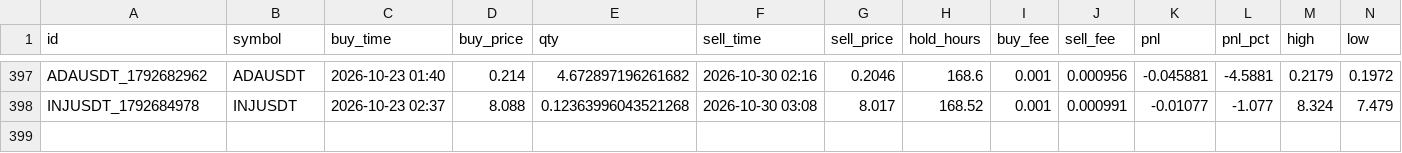
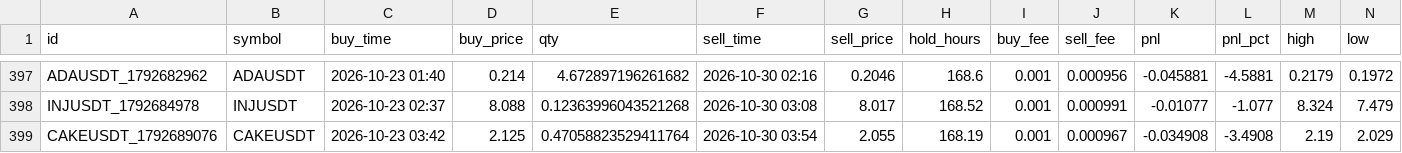
Before and after one commit to hiro1980umare/mexcscreener, a CSV file: paper_trades.csv, drawn as a sheet; only a part is shown, gaps mark what is left out; rows hold the shown columns only; the diff names each change by its address in the sheet, - before the commit and + after, or states it on an @@ line.

```diff
--- a/paper_trades.csv
+++ b/paper_trades.csv
+row 399: CAKEUSDT_1792689076 | CAKEUSDT | 2026-10-23 03:42 | 2.125 | 0.47058823529411764 | 2026-10-30 03:54 | 2.055 | 168.19 | 0.001 | 0.000967 | -0.034908 | -3.4908 | 2.19 | 2.029
```
Also changed, not shown: 5 other files.
